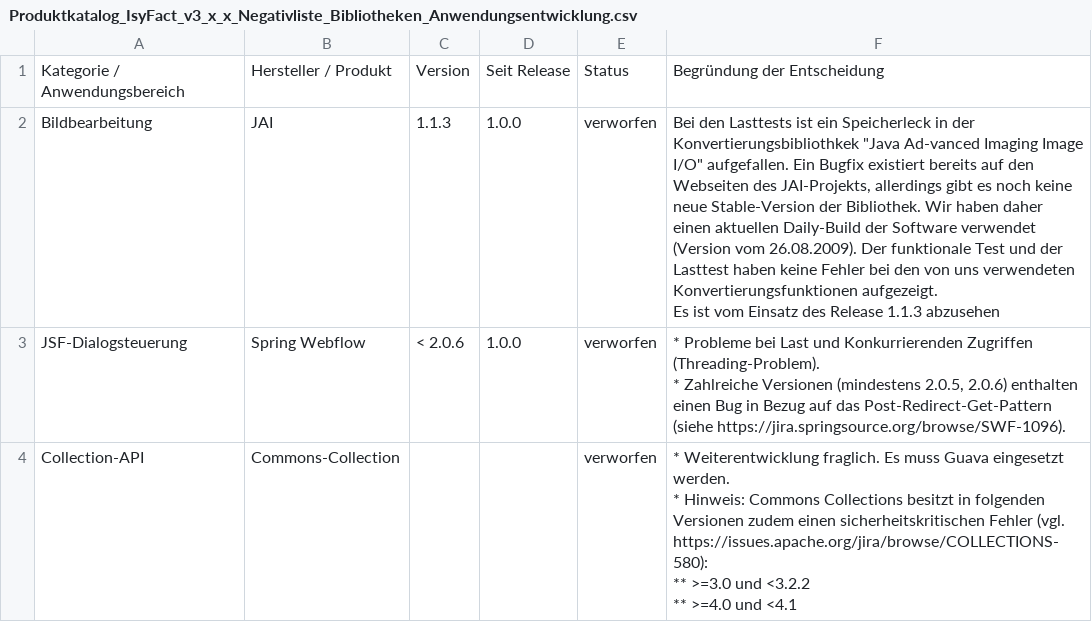
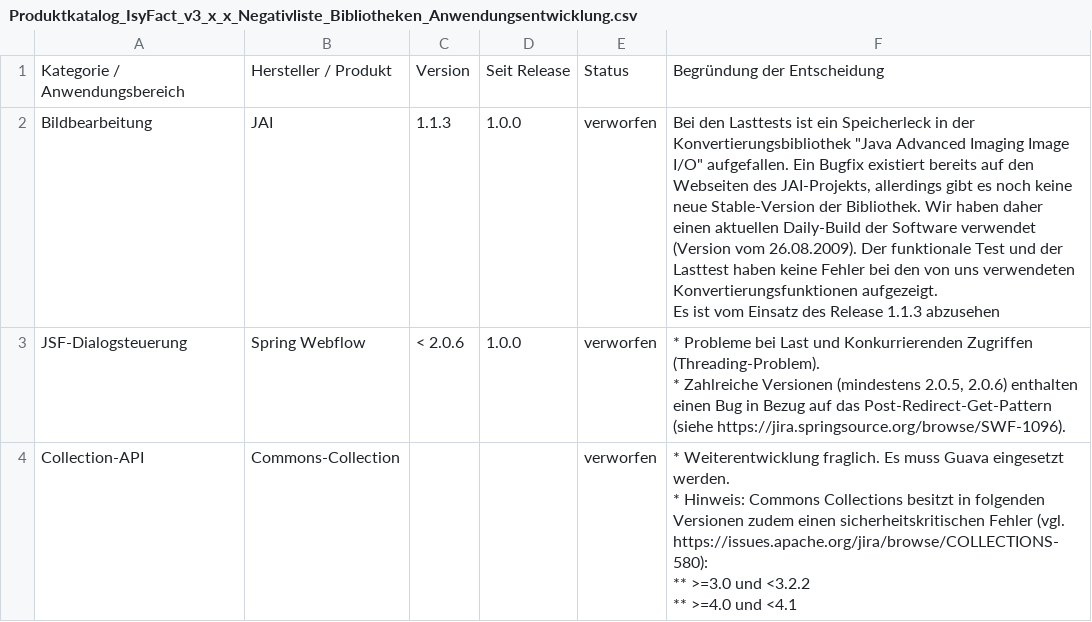
Before and after one commit to IsyFact/isyfact-standards, a CSV file: isyfact-standards-doc/src/docs/antora/modules/einstieg/partials/Produktkatalog_IsyFact_v3_x_x_Negativliste_Bibliotheken_Anwendungsentwicklung.csv, drawn as a sheet; only a part is shown.

```diff
--- a/isyfact-standards-doc/src/docs/antora/modules/einstieg/partials/Produktkatalog_IsyFact_v3_x_x_Negativliste_Bibliotheken_Anwendungsentwicklung.csv
+++ b/isyfact-standards-doc/src/docs/antora/modules/einstieg/partials/Produktkatalog_IsyFact_v3_x_x_Negativliste_Bibliotheken_Anwendungsentwicklung.csv
@@ -1,4 +1,4 @@
 Kategorie / Anwendungsbereich;Hersteller / Produkt;Version;Seit Release;Status;Begründung der Entscheidung
-Bildbearbeitung;JAI;1.1.3;1.0.0;verworfen;"Bei den Lasttests ist ein Speicherleck in der Konvertierungsbibliothkek ""Java Ad-vanced Imaging Image I/O"" aufgefallen. Ein Bugfix existiert bereits auf den Webseiten des JAI-Projekts, allerdings gibt es noch keine neue Stable-Version der Bibliothek. Wir haben daher einen aktuellen Daily-Build der Software verwendet (Version vom 26.08.2009). Der funktionale Test und der Lasttest haben keine Fehler bei den von uns verwendeten Konvertierungsfunktionen aufgezeigt.
-Es ist vom Einsatz des Release 1.1.3 abzusehen"
+Bildbearbeitung;JAI;1.1.3;1.0.0;verworfen;"Bei den Lasttests ist ein Speicherleck in der Konvertierungsbibliothek ""Java Advanced Imaging Image I/O"" aufgefallen. Ein Bugfix existiert bereits auf den Webseiten des JAI-Projekts, allerdings gibt es noch keine neue Stable-Version der Bibliothek. Wir haben daher einen aktuellen Daily-Build der Software verwendet (Version vom 26.08.2009). Der funktionale Test und der Lasttest haben keine Fehler bei den von uns verwendeten Konvertierungsfunktionen aufgezeigt.
+Es ist vom Einsatz des Release 1.1.3 abzusehen"
 JSF-Dialogsteuerung;Spring Webflow;< 2.0.6;1.0.0;verworfen;"* Probleme bei Last und Konkurrierenden Zugriffen (Threading-Problem).
```
Also changed, not shown: isyfact-standards-doc/src/docs/antora/modules/einstieg/partials/Produktkatalog_IsyFact_v3_x_x_Erlaeuterungen.csv, isyfact-standards-doc/src/docs/antora/modules/einstieg/partials/Produktkatalog_IsyFact_v3_x_x_Negativliste_Standards.csv, 12 other files.
